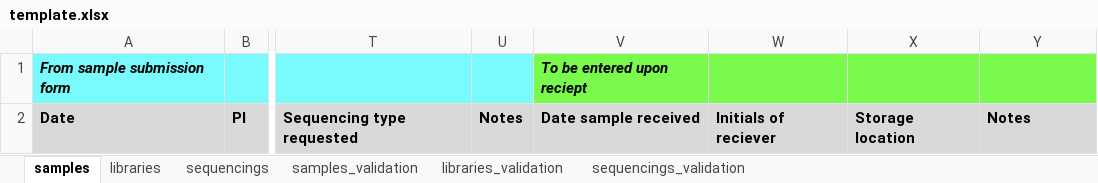
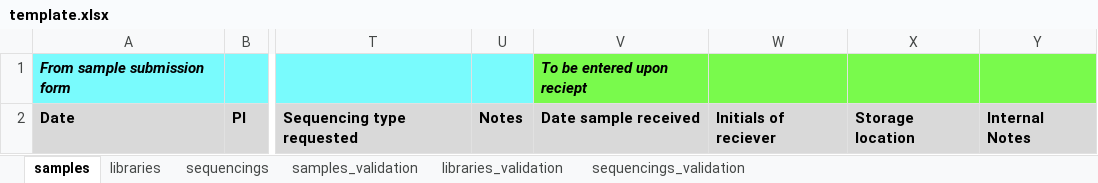
Before and after one commit to epigen-UCSD/epigen_ucsd_django, an Excel workbook: db/template.xlsx, sheet samples, drawn as a sheet; only a part is shown, gaps mark what is left out; values as stored, in another font and other column widths than the file's, no borders; the diff names each change by its address in the sheet, - before the commit and + after, or states it on an @@ line.

Commit message:
modify template a little bit

```diff
--- a/db/template.xlsx (sheet samples)
+++ b/db/template.xlsx (sheet samples)
-Y2: Notes
+Y2: Internal Notes
```
